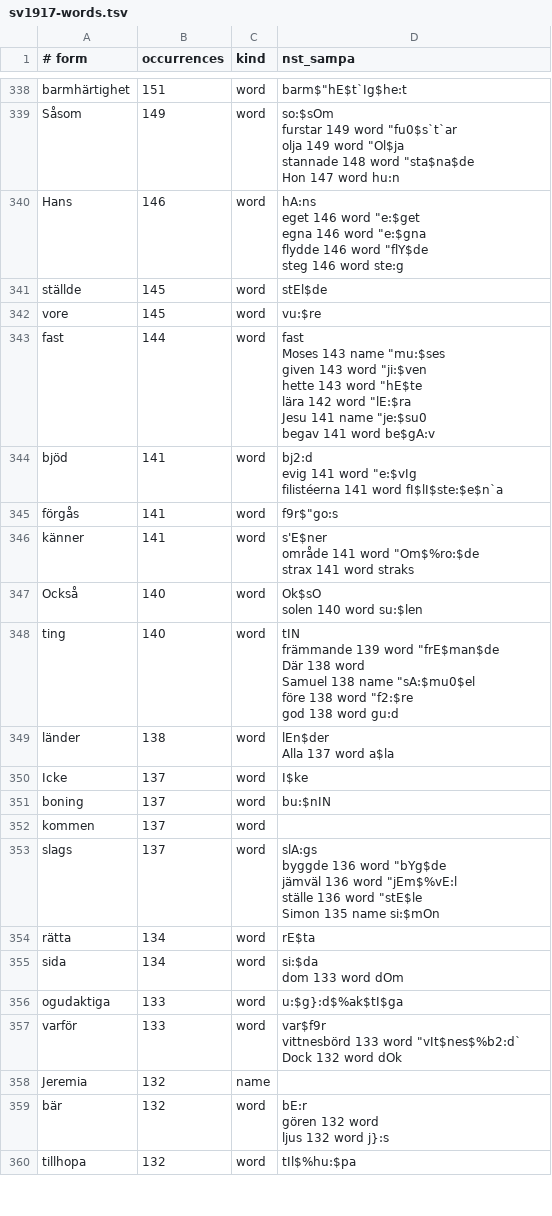
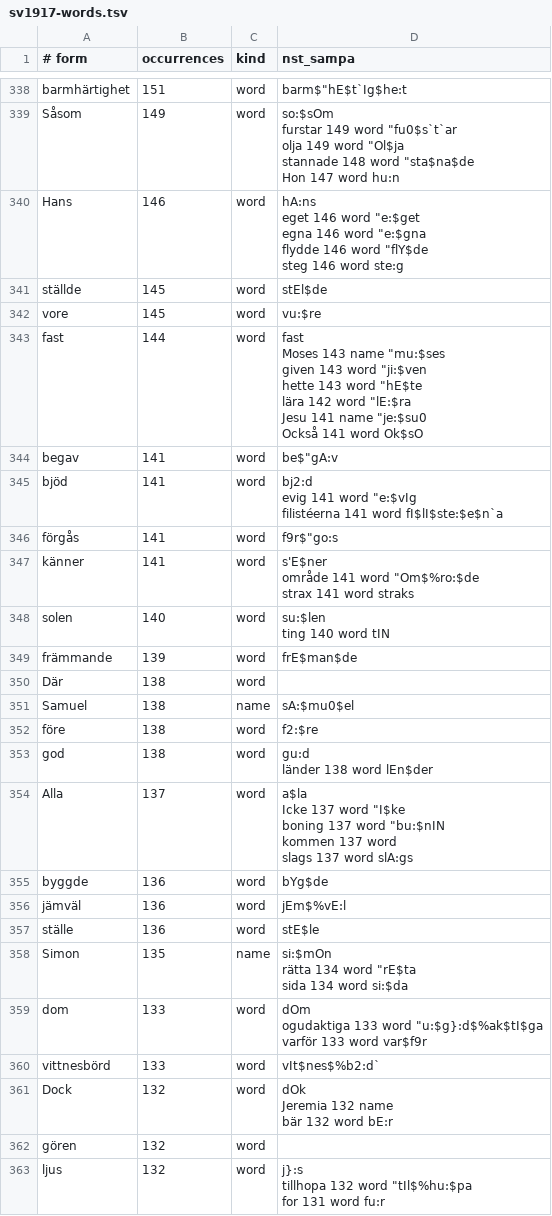
Before and after one commit to jsjoberg/perikop, a TSV file: resources/lexicon/sv1917-words.tsv, drawn as a sheet; only a part is shown, gaps mark what is left out; the diff covers the shown part only.

```diff
--- a/resources/lexicon/sv1917-words.tsv
+++ b/resources/lexicon/sv1917-words.tsv
@@ -609,9 +609,10 @@ ställde	145	word	""stEl$de
 vore	145	word	""vu:$re
-fast	144	word	"fast
-Moses	143	name	""mu:$ses
-given	143	word	""ji:$ven
-hette	143	word	""hE$te
-lära	142	word	""lE:$ra
-Jesu	141	name	""je:$su0
-begav	141	word	be$"gA:v
+fast	144	word	"fast
+Moses	143	name	""mu:$ses
+given	143	word	""ji:$ven
+hette	143	word	""hE$te
+lära	142	word	""lE:$ra
+Jesu	141	name	""je:$su0
+Också	141	word	"Ok$sO
+begav	141	word	be$"gA:v
 bjöd	141	word	"bj2:d
@@ -623,31 +624,31 @@ område	141	word	""Om$%ro:$de
 strax	141	word	"straks
-Också	140	word	"Ok$sO
-solen	140	word	"su:$len
-ting	140	word	"tIN
-främmande	139	word	""frE$man$de
-Där	138	word	
-Samuel	138	name	""sA:$mu0$el
-före	138	word	""f2:$re
-god	138	word	"gu:d
-länder	138	word	"lEn$der
-Alla	137	word	"a$la
-Icke	137	word	""I$ke
-boning	137	word	""bu:$nIN
-kommen	137	word	
-slags	137	word	"slA:gs
-byggde	136	word	""bYg$de
-jämväl	136	word	""jEm$%vE:l
-ställe	136	word	""stE$le
-Simon	135	name	"si:$mOn
-rätta	134	word	""rE$ta
-sida	134	word	"si:$da
-dom	133	word	"dOm
-ogudaktiga	133	word	""u:$g}:d$%ak$tI$ga
-varför	133	word	"var$f9r
-vittnesbörd	133	word	""vIt$nes$%b2:d`
-Dock	132	word	"dOk
-Jeremia	132	name	
-bär	132	word	"bE:r
-gören	132	word	
-ljus	132	word	"j}:s
-tillhopa	132	word	""tIl$%hu:$pa
+solen	140	word	"su:$len
+ting	140	word	"tIN
+främmande	139	word	""frE$man$de
+Där	138	word	
+Samuel	138	name	""sA:$mu0$el
+före	138	word	""f2:$re
+god	138	word	"gu:d
+länder	138	word	"lEn$der
+Alla	137	word	"a$la
+Icke	137	word	""I$ke
+boning	137	word	""bu:$nIN
+kommen	137	word	
+slags	137	word	"slA:gs
+byggde	136	word	""bYg$de
+jämväl	136	word	""jEm$%vE:l
+ställe	136	word	""stE$le
+Simon	135	name	"si:$mOn
+rätta	134	word	""rE$ta
+sida	134	word	"si:$da
+dom	133	word	"dOm
+ogudaktiga	133	word	""u:$g}:d$%ak$tI$ga
+varför	133	word	"var$f9r
+vittnesbörd	133	word	""vIt$nes$%b2:d`
+Dock	132	word	"dOk
+Jeremia	132	name	
+bär	132	word	"bE:r
+gören	132	word	
+ljus	132	word	"j}:s
+tillhopa	132	word	""tIl$%hu:$pa
+for	131	word	"fu:r
```
Also changed, not shown: 1 removed row and 12 edited cells elsewhere in this file, 8 other files.
